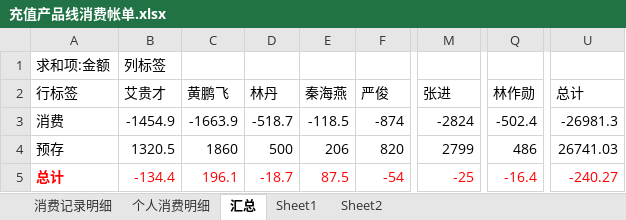
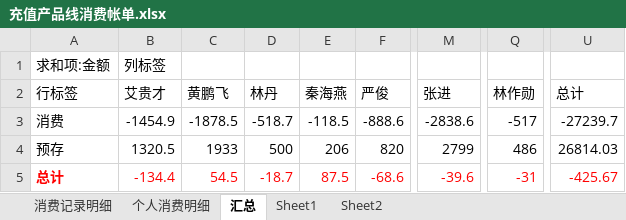
Before and after one commit to junyangren/BillingInfo, an Excel workbook: 充值产品线消费帐单.xlsx, sheet 汇总, drawn as a sheet; only a part is shown, gaps mark what is left out; values as stored, in another font and other column widths than the file's, no borders; the diff names each change by its address in the sheet, - before the commit and + after, or states it on an @@ line.

```diff
--- a/充值产品线消费帐单.xlsx (sheet 汇总)
+++ b/充值产品线消费帐单.xlsx (sheet 汇总)
-C3 (黄鹏飞): -1663.9
+C3 (黄鹏飞): -1878.5
-F3 (严俊): -874
+F3 (严俊): -888.6
-M3 (张进): -2824
+M3 (张进): -2838.6
-Q3 (林作勋): -502.4
+Q3 (林作勋): -517
-U3 (总计): -26981.3
+U3 (总计): -27239.7
-C4 (黄鹏飞): 1860
+C4 (黄鹏飞): 1933
-U4 (总计): 26741.03
+U4 (总计): 26814.03
-C5 (黄鹏飞): 196.1
+C5 (黄鹏飞): 54.5
-F5 (严俊): -54
+F5 (严俊): -68.6
-M5 (张进): -25
+M5 (张进): -39.6
-Q5 (林作勋): -16.4
+Q5 (林作勋): -31
-U5 (总计): -240.27
+U5 (总计): -425.67
```
Also changed, not shown: sheet 消费记录明细, sheet 个人消费明细.
